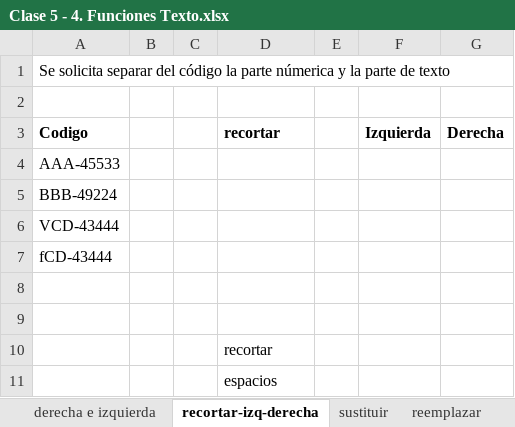
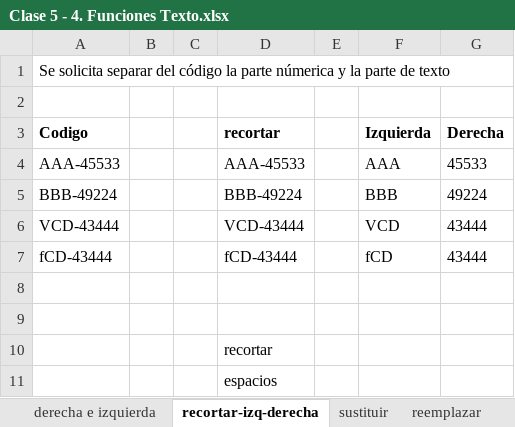
Before and after one commit to isaacrisi/SC-ejercicios, an Excel workbook: OneDrive_2024-07-30/Clase 5/Clase 5 - 4. Funciones Texto.xlsx, sheet recortar-izq-derecha, drawn as a sheet; values as stored, in another font and other column widths than the file's, no borders; removed rows and columns are numbered as before the commit, all else as after; the diff names each change by its address in the sheet, - before the commit and + after, or states it on an @@ line.

```diff
--- a/OneDrive_2024-07-30/Clase 5/Clase 5 - 4. Funciones Texto.xlsx (sheet recortar-izq-derecha)
+++ b/OneDrive_2024-07-30/Clase 5/Clase 5 - 4. Funciones Texto.xlsx (sheet recortar-izq-derecha)
-row 4: AAA-45533
-row 5: BBB-49224
-row 6: VCD-43444
-row 7: fCD-43444
+row 4: AAA-45533 |  |  | AAA-45533 |  | AAA | 45533
+row 5: BBB-49224 |  |  | BBB-49224 |  | BBB | 49224
+row 6: VCD-43444 |  |  | VCD-43444 |  | VCD | 43444
+row 7: fCD-43444 |  |  | fCD-43444 |  | fCD | 43444
```
Also changed, not shown: sheet encontrar, sheet texto, sheet valor, sheet med, sheet reemplazar, sheet sustituir, 1 more sheet.
